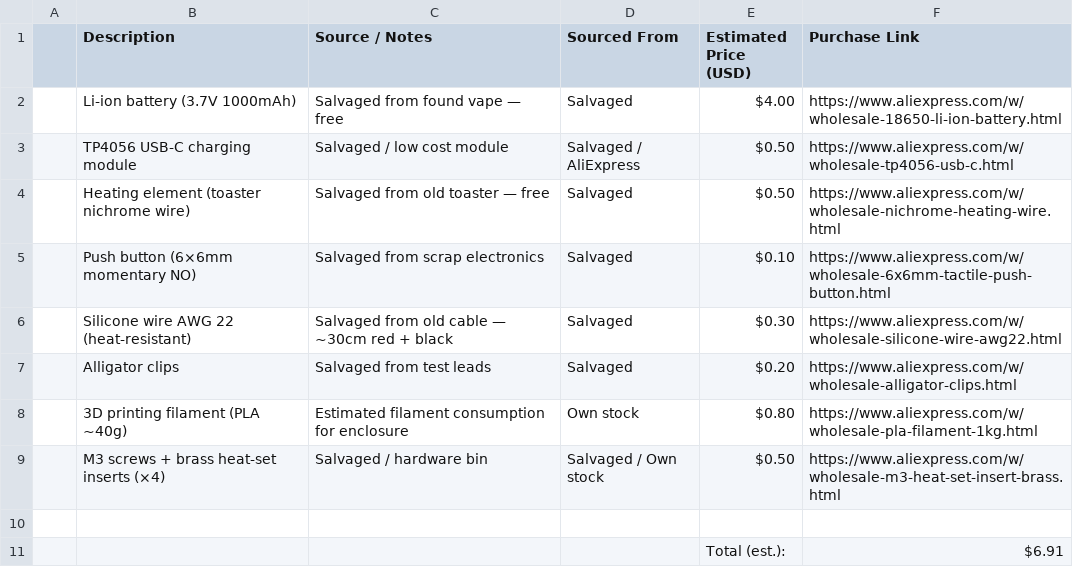
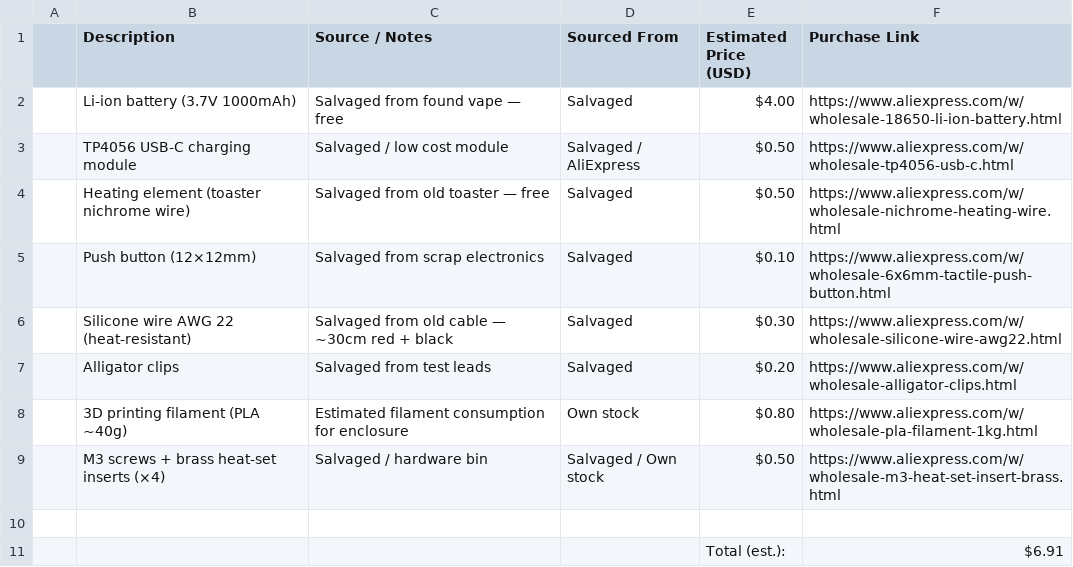
Before and after one commit to Gabouin/Electric-lighter, a CSV file: electric_lighter_bom.csv, drawn as a sheet.

Commit message:
Update electric_lighter_bom.csv

```diff
--- a/electric_lighter_bom.csv
+++ b/electric_lighter_bom.csv
@@ -4,3 +4,3 @@
 ,Heating element (toaster nichrome wire),Salvaged from old toaster — free,Salvaged,$0.50,https://www.aliexpress.com/w/wholesale-nichrome-heating-wire.html
-,Push button (6×6mm momentary NO),Salvaged from scrap electronics,Salvaged,$0.10,https://www.aliexpress.com/w/wholesale-6x6mm-tactile-push-button.html
+,Push button (12×12mm),Salvaged from scrap electronics,Salvaged,$0.10,https://www.aliexpress.com/w/wholesale-6x6mm-tactile-push-button.html
 ,Silicone wire AWG 22 (heat-resistant),Salvaged from old cable — ~30cm red + black,Salvaged,$0.30,https://www.aliexpress.com/w/wholesale-silicone-wire-awg22.html
```
